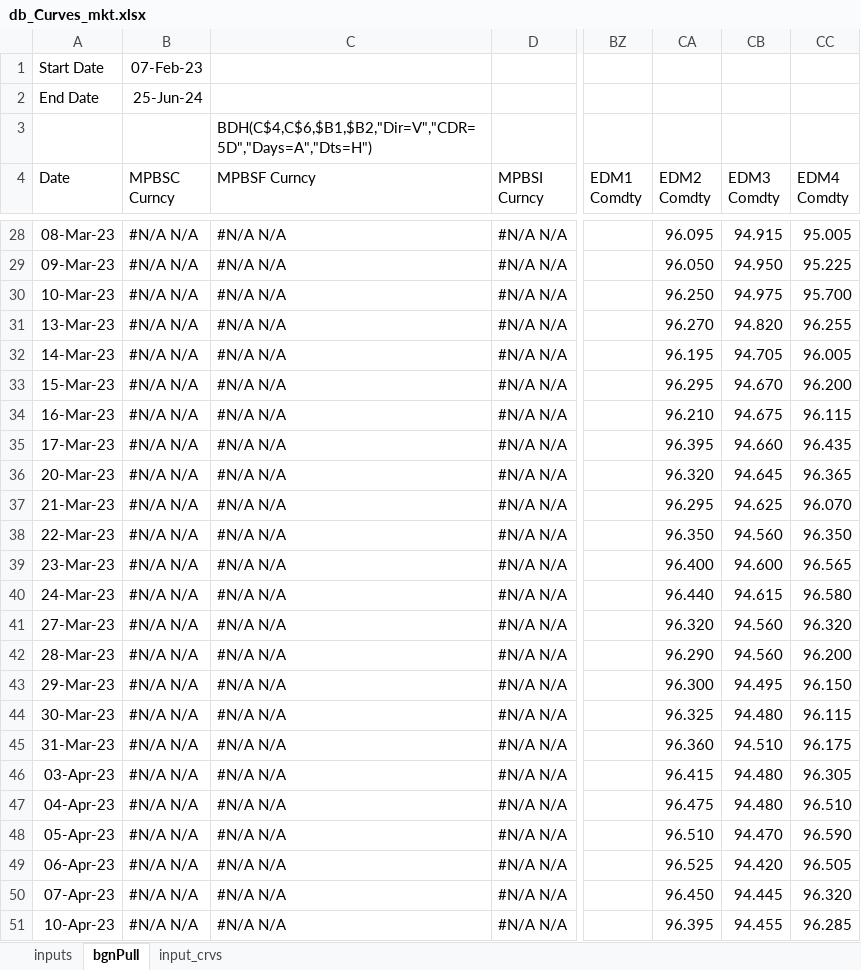
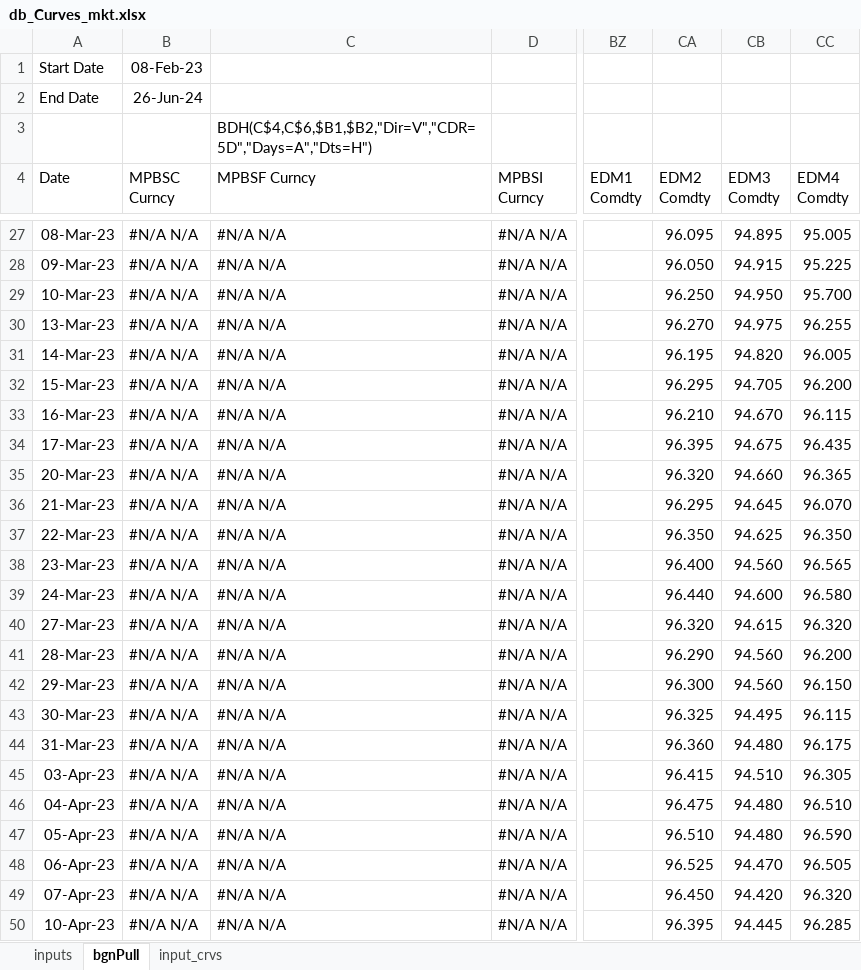
Before and after one commit to arnois/Quant_Sciencie, an Excel workbook: YieldCurveBootstrapping/resources/db_Curves_mkt.xlsx, sheet bgnPull, drawn as a sheet; only a part is shown, gaps mark what is left out; values as stored, in another font and other column widths than the file's, no borders; addresses are those after the commit; the diff covers the shown part only; the diff names each change by its address in the sheet, - before the commit and + after, or states it on an @@ line.

```diff
--- a/YieldCurveBootstrapping/resources/db_Curves_mkt.xlsx (sheet bgnPull)
+++ b/YieldCurveBootstrapping/resources/db_Curves_mkt.xlsx (sheet bgnPull)
-B1 (MPBSC Curncy): 07-Feb-23
+B1 (MPBSC Curncy): 08-Feb-23
-B2 (MPBSC Curncy): 25-Jun-24
+B2 (MPBSC Curncy): 26-Jun-24
-CB27 (EDM3 Comdty): 94.915
+CB27 (EDM3 Comdty): 94.895
-CB28 (EDM3 Comdty): 94.950
+CB28 (EDM3 Comdty): 94.915
-CB29 (EDM3 Comdty): 94.975
+CB29 (EDM3 Comdty): 94.950
-CB30 (EDM3 Comdty): 94.820
+CB30 (EDM3 Comdty): 94.975
-CB31 (EDM3 Comdty): 94.705
+CB31 (EDM3 Comdty): 94.820
-CB32 (EDM3 Comdty): 94.670
+CB32 (EDM3 Comdty): 94.705
-CB33 (EDM3 Comdty): 94.675
+CB33 (EDM3 Comdty): 94.670
-CB34 (EDM3 Comdty): 94.660
+CB34 (EDM3 Comdty): 94.675
-CB35 (EDM3 Comdty): 94.645
+CB35 (EDM3 Comdty): 94.660
-CB36 (EDM3 Comdty): 94.625
+CB36 (EDM3 Comdty): 94.645
-CB37 (EDM3 Comdty): 94.560
+CB37 (EDM3 Comdty): 94.625
-CB38 (EDM3 Comdty): 94.600
+CB38 (EDM3 Comdty): 94.560
-CB39 (EDM3 Comdty): 94.615
+CB39 (EDM3 Comdty): 94.600
-CB40 (EDM3 Comdty): 94.560
+CB40 (EDM3 Comdty): 94.615
-CB42 (EDM3 Comdty): 94.495
+CB42 (EDM3 Comdty): 94.560
-CB43 (EDM3 Comdty): 94.480
+CB43 (EDM3 Comdty): 94.495
-CB44 (EDM3 Comdty): 94.510
+CB44 (EDM3 Comdty): 94.480
-CB45 (EDM3 Comdty): 94.480
+CB45 (EDM3 Comdty): 94.510
-CB47 (EDM3 Comdty): 94.470
+CB47 (EDM3 Comdty): 94.480
-CB48 (EDM3 Comdty): 94.420
+CB48 (EDM3 Comdty): 94.470
-CB49 (EDM3 Comdty): 94.445
+CB49 (EDM3 Comdty): 94.420
-CB50 (EDM3 Comdty): 94.455
+CB50 (EDM3 Comdty): 94.445
```
Also changed, not shown: 1 added row, 1 removed row and 370 edited cells elsewhere in this sheet, sheet input_crvs, formulas that keep their value, 10 other files.
